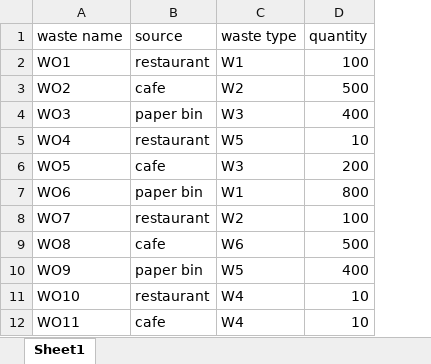
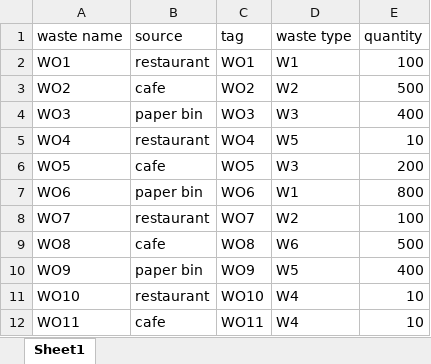
Before and after one commit to erengozdeanil/UF-DecisionMaker, an Excel workbook: waste sources.xlsx, sheet Sheet1, drawn as a sheet; values as stored, in another font and other column widths than the file's, no borders; the diff names each change by its address in the sheet, - before the commit and + after, or states it on an @@ line.

Commit message:
Update waste sources.xlsx

```diff
--- a/waste sources.xlsx (sheet Sheet1)
+++ b/waste sources.xlsx (sheet Sheet1)
+column C (tag), rows 2-12: WO1 | WO2 | WO3 | WO4 | WO5 | WO6 | WO7 | WO8 | WO9 | WO10 | WO11
```
